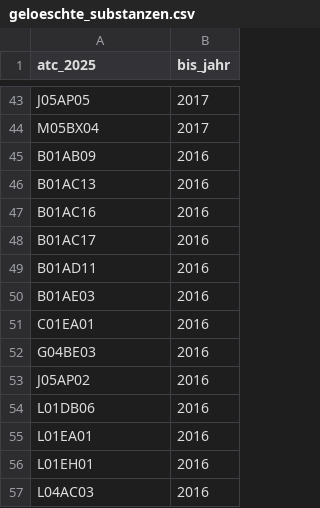
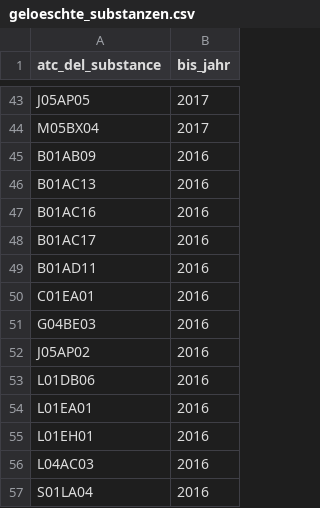
Before and after one commit to teletrabbie/medi_graph, a CSV file: geloeschte_substanzen.csv, drawn as a sheet; only a part is shown, gaps mark what is left out; the shorter side is filled out with more unchanged rows; the diff names each change by its address in the sheet, - before the commit and + after, or states it on an @@ line.

Commit message:
update of one deleted substance

```diff
--- a/geloeschte_substanzen.csv
+++ b/geloeschte_substanzen.csv
-A1: atc_2025
+A1: atc_del_substance
-row 50: B01AE03 | 2016
```
